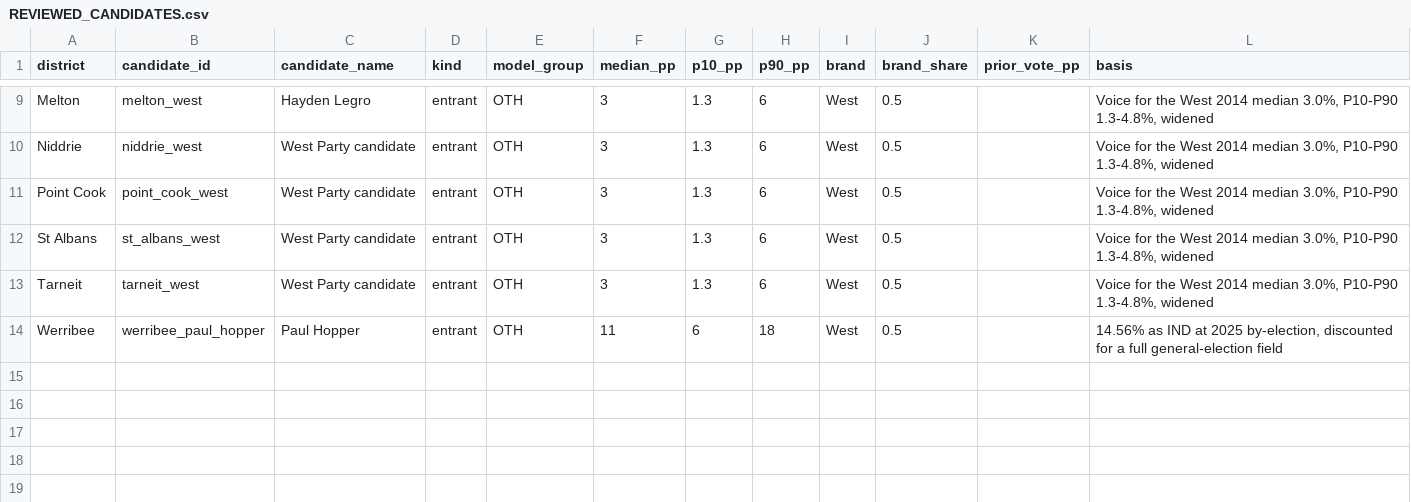
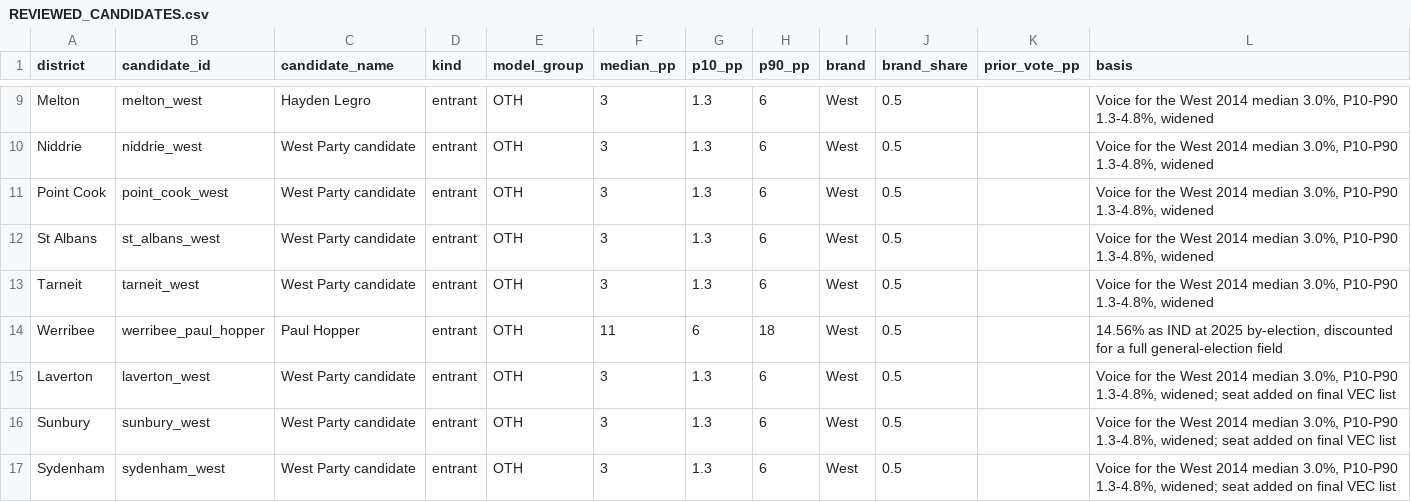
Before and after one commit to suandogg/vic-irv-model, a CSV file: data/development/candidate_field/REVIEWED_CANDIDATES.csv, drawn as a sheet; only a part is shown, gaps mark what is left out; the diff names each change by its address in the sheet, - before the commit and + after, or states it on an @@ line.

```diff
--- a/data/development/candidate_field/REVIEWED_CANDIDATES.csv
+++ b/data/development/candidate_field/REVIEWED_CANDIDATES.csv
+row 15: Laverton | laverton_west | West Party candidate | entrant | OTH | 3 | 1.3 | 6 | West | 0.5 |  | Voice for the West 2014 median 3.0%, P10-P90 1.3-4.8%, widened; seat added on final VEC list
+row 16: Sunbury | sunbury_west | West Party candidate | entrant | OTH | 3 | 1.3 | 6 | West | 0.5 |  | Voice for the West 2014 median 3.0%, P10-P90 1.3-4.8%, widened; seat added on final VEC list
+row 17: Sydenham | sydenham_west | West Party candidate | entrant | OTH | 3 | 1.3 | 6 | West | 0.5 |  | Voice for the West 2014 median 3.0%, P10-P90 1.3-4.8%, widened; seat added on final VEC list
```
Also changed, not shown: 44 other files.
